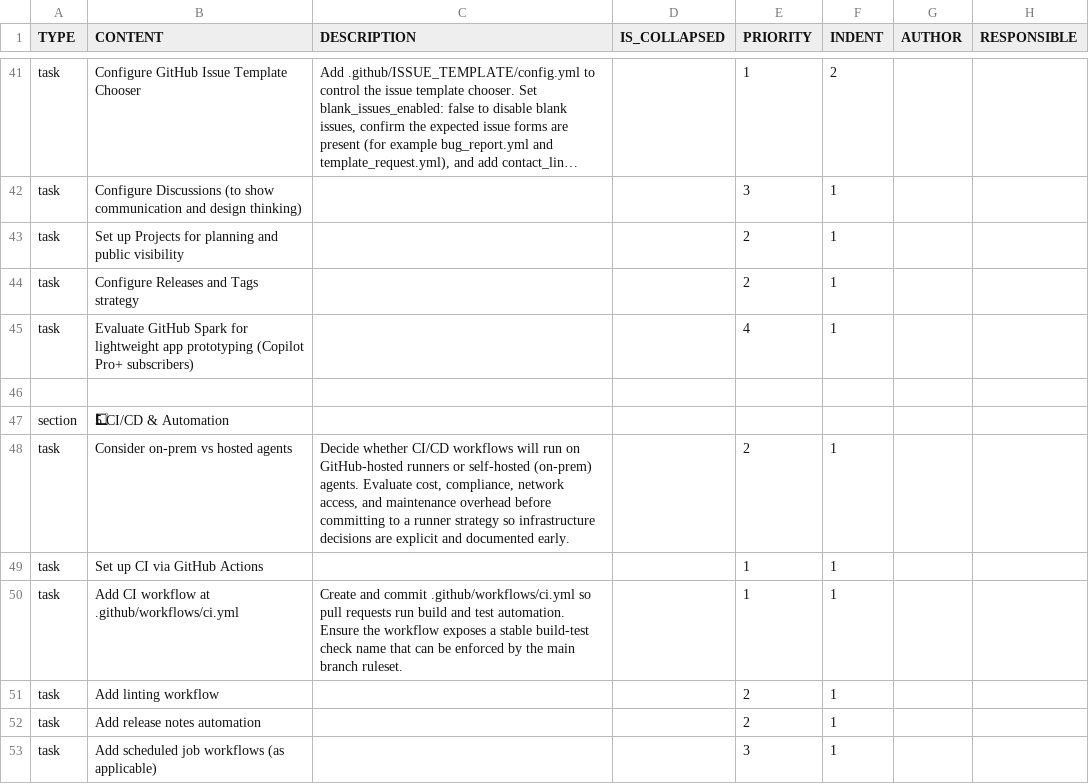
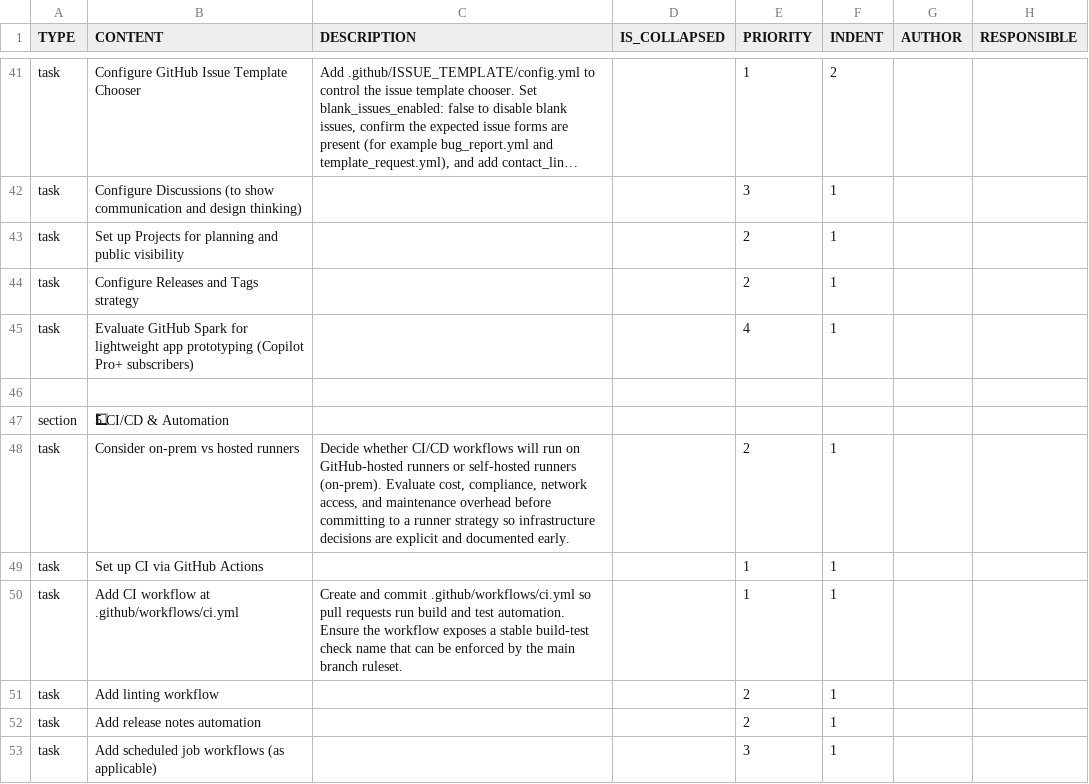
Before and after one commit to colin-gourlay/todoist-playbook, a CSV file: csv-templates/github/github-repo-spin-up/template.csv, drawn as a sheet; only a part is shown, gaps mark what is left out; long unchanged cells end in …; the diff names each change by its address in the sheet, - before the commit and + after, or states it on an @@ line.

```diff
--- a/csv-templates/github/github-repo-spin-up/template.csv
+++ b/csv-templates/github/github-repo-spin-up/template.csv
-B48 (CONTENT): Consider on-prem vs hosted agents
+B48 (CONTENT): Consider on-prem vs hosted runners
-C48 (DESCRIPTION): …or self-hosted (on-prem) agents. Evaluate cost,…
+C48 (DESCRIPTION): …or self-hosted runners (on-prem). Evaluate cost,…
```
